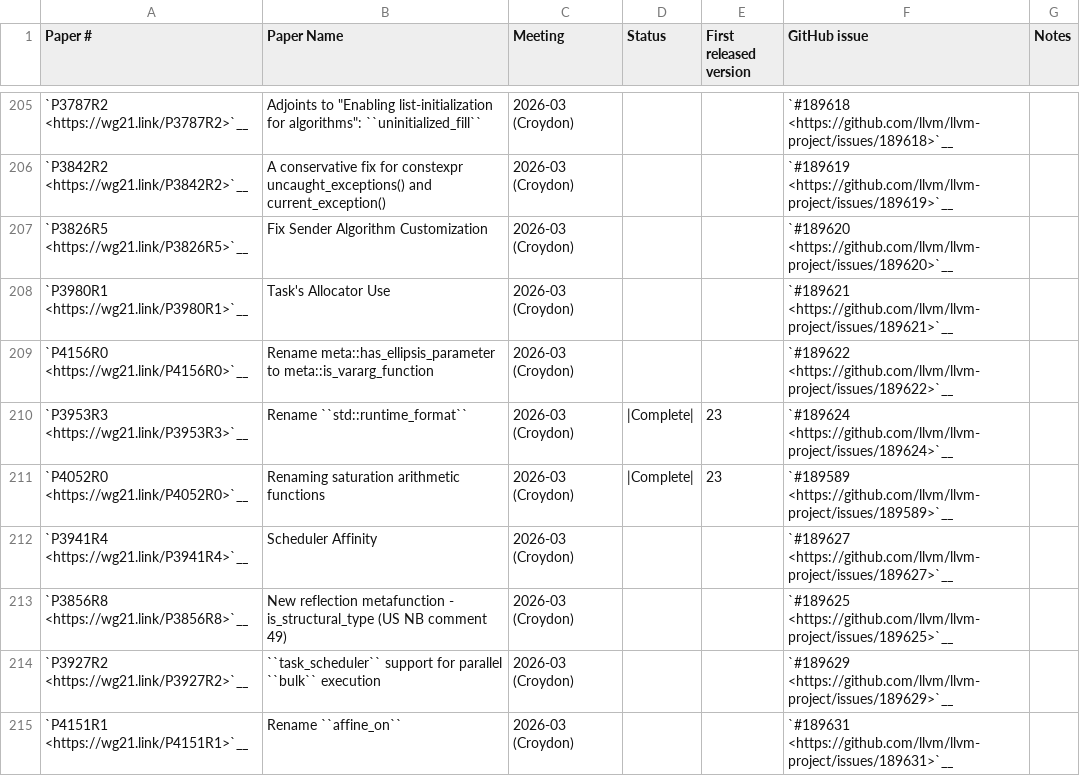
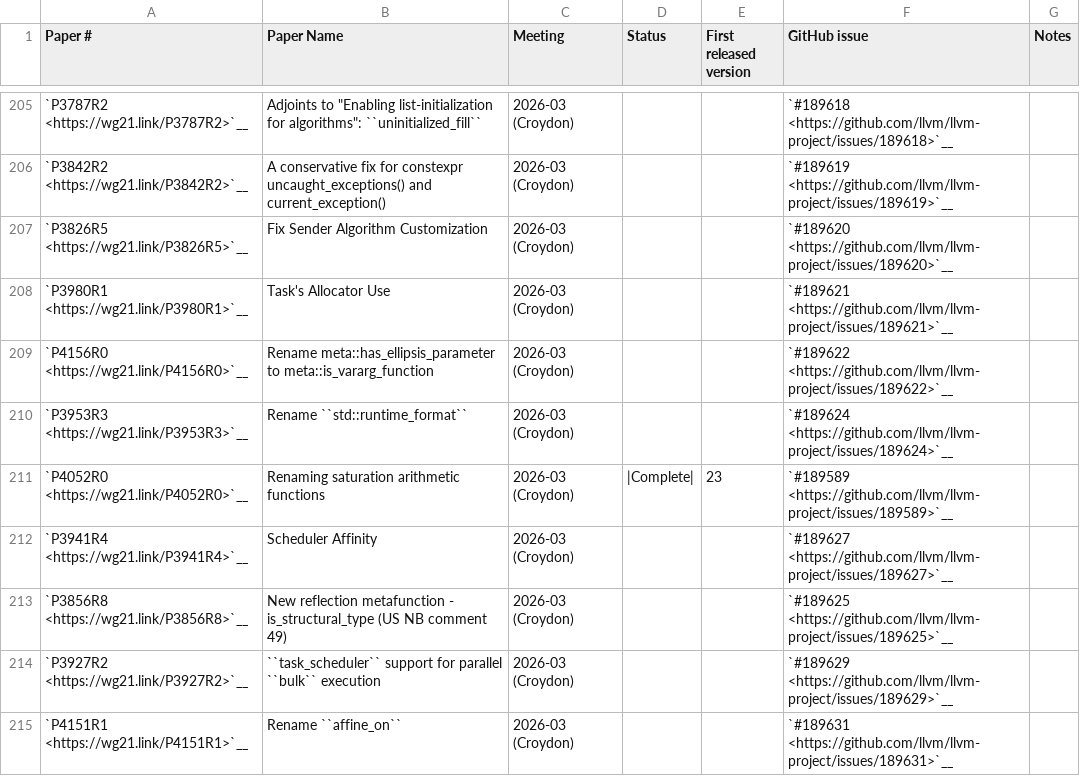
Before and after one commit to chromium-full-mirror/external_github.com_llvm_llvm-project_libcxx, a CSV file: docs/Status/Cxx2cPapers.csv, drawn as a sheet; only a part is shown, gaps mark what is left out.

```diff
--- a/docs/Status/Cxx2cPapers.csv
+++ b/docs/Status/Cxx2cPapers.csv
@@ -209,3 +209,3 @@
 "`P4156R0 <https://wg21.link/P4156R0>`__","Rename meta::has_ellipsis_parameter to meta::is_vararg_function","2026-03 (Croydon)","","","`#189622 <https://github.com/llvm/llvm-project/issues/189622>`__",""
-"`P3953R3 <https://wg21.link/P3953R3>`__","Rename ``std::runtime_format``","2026-03 (Croydon)","|Complete|","23","`#189624 <https://github.com/llvm/llvm-project/issues/189624>`__",""
+"`P3953R3 <https://wg21.link/P3953R3>`__","Rename ``std::runtime_format``","2026-03 (Croydon)","","","`#189624 <https://github.com/llvm/llvm-project/issues/189624>`__",""
 "`P4052R0 <https://wg21.link/P4052R0>`__","Renaming saturation arithmetic functions","2026-03 (Croydon)","|Complete|","23","`#189589 <https://github.com/llvm/llvm-project/issues/189589>`__",""
```
Also changed, not shown: 9 other files.
